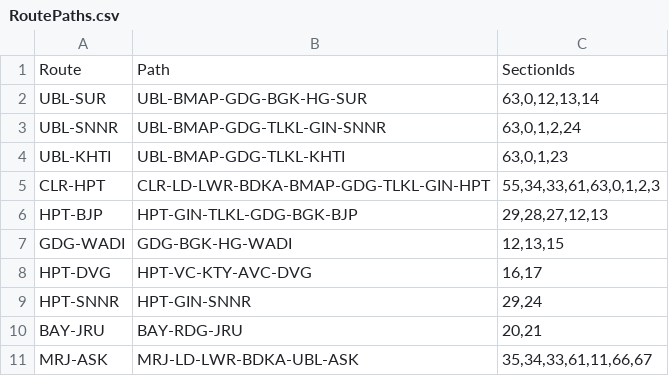
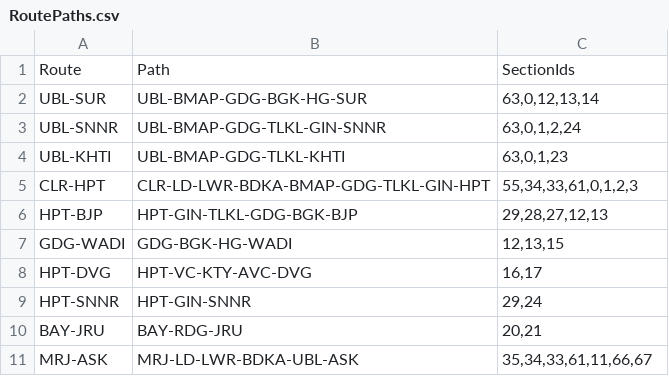
Before and after one commit to SanthoshBanala/SPM-OFFICE, a CSV file: RoutePaths.csv, drawn as a sheet; only a part is shown.

Commit message:
63 UBL-BMAP REMOVED FROM CLR-HPT ROUTE

```diff
--- a/RoutePaths.csv
+++ b/RoutePaths.csv
@@ -4,3 +4,3 @@ UBL-SNNR,UBL-BMAP-GDG-TLKL-GIN-SNNR,"63,0,1,2,24"
 UBL-KHTI,UBL-BMAP-GDG-TLKL-KHTI,"63,0,1,23"
-CLR-HPT,CLR-LD-LWR-BDKA-BMAP-GDG-TLKL-GIN-HPT,"55,34,33,61,63,0,1,2,3"
+CLR-HPT,CLR-LD-LWR-BDKA-BMAP-GDG-TLKL-GIN-HPT,"55,34,33,61,0,1,2,3"
 HPT-BJP,HPT-GIN-TLKL-GDG-BGK-BJP,"29,28,27,12,13"
```
